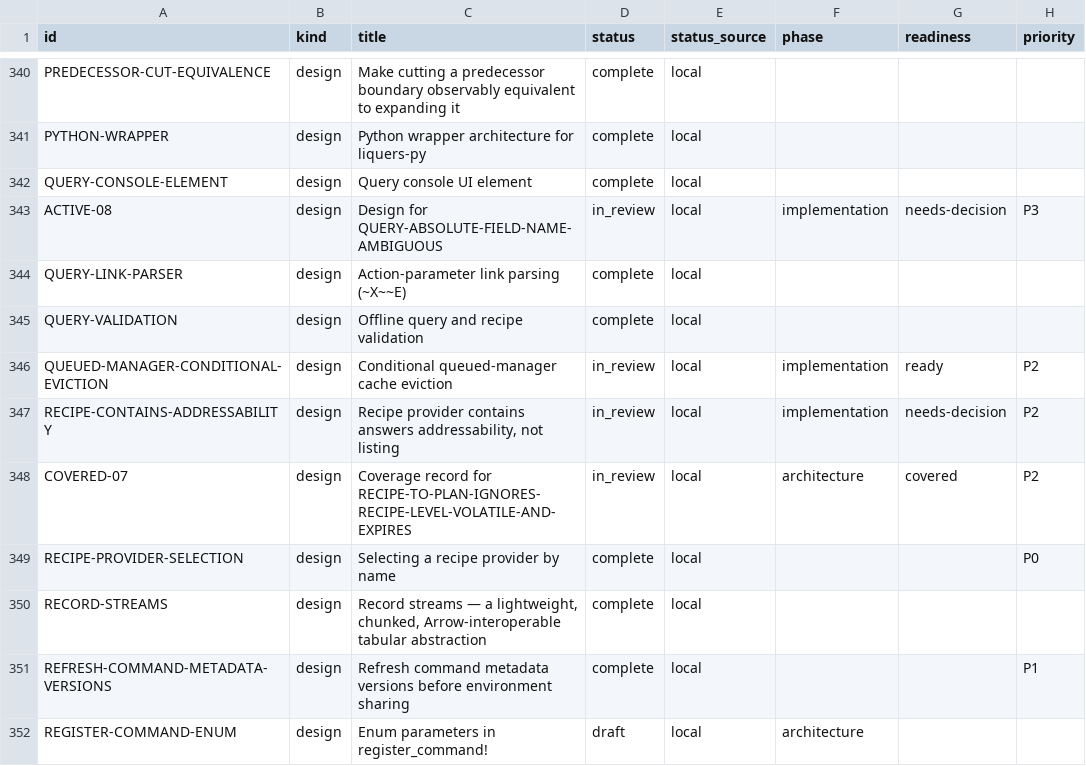
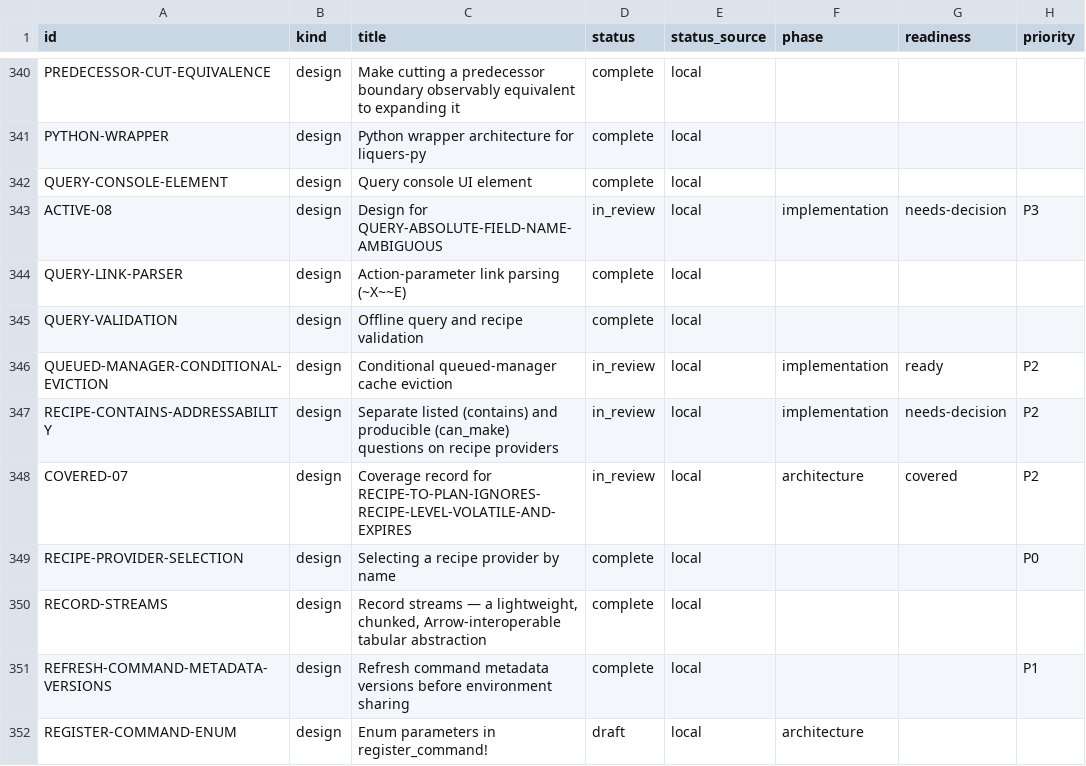
Before and after one commit to orest-d/liquers, a CSV file: specs/index.csv, drawn as a sheet; only a part is shown, gaps mark what is left out; the diff names each change by its address in the sheet, - before the commit and + after, or states it on an @@ line.

```diff
--- a/specs/index.csv
+++ b/specs/index.csv
-C347 (title): Recipe provider contains answers addressability, not listing
+C347 (title): Separate listed (contains) and producible (can_make) questions on recipe providers
```
Also changed, not shown: 5 other files.
